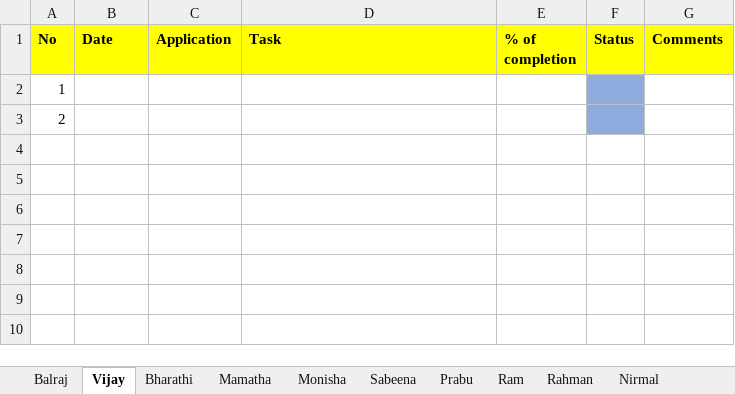
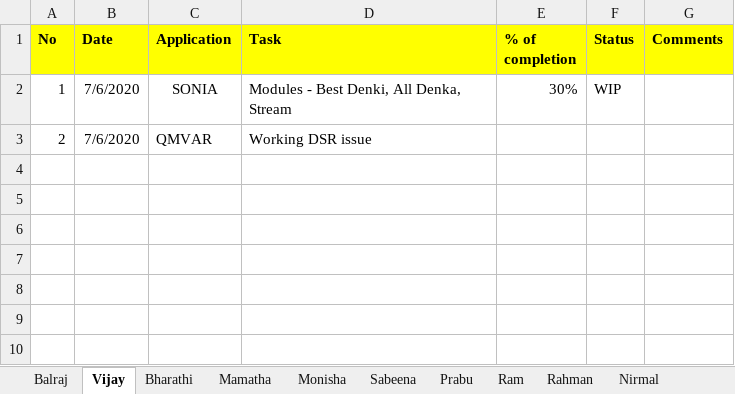
Before and after one commit to tcbalaji/DailyTracker, an Excel workbook: REVER_DailyTracker_20200706.xlsx, sheet Vijay, drawn as a sheet; only a part is shown; values as stored, in another font and other column widths than the file's, no borders; removed rows and columns are numbered as before the commit, all else as after; the diff names each change by its address in the sheet, - before the commit and + after, or states it on an @@ line.

Commit message:
Status Updated

```diff
--- a/REVER_DailyTracker_20200706.xlsx (sheet Vijay)
+++ b/REVER_DailyTracker_20200706.xlsx (sheet Vijay)
-row 2: 1
-row 3: 2
+row 2: 1 | 7/6/2020 | SONIA | Modules - Best Denki, All Denka, Stream | 30% | WIP
+row 3: 2 | 7/6/2020 | QMVAR | Working DSR issue
```
